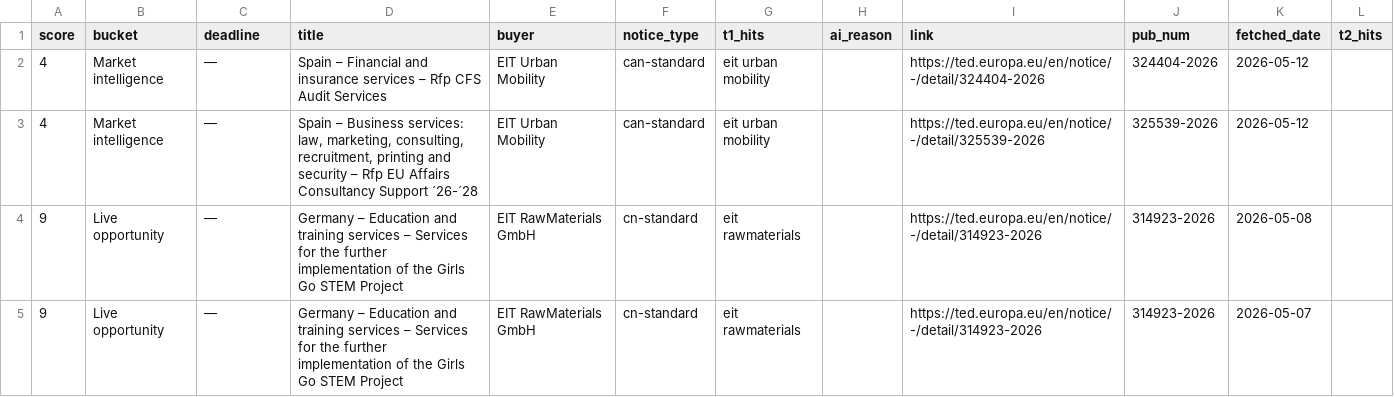
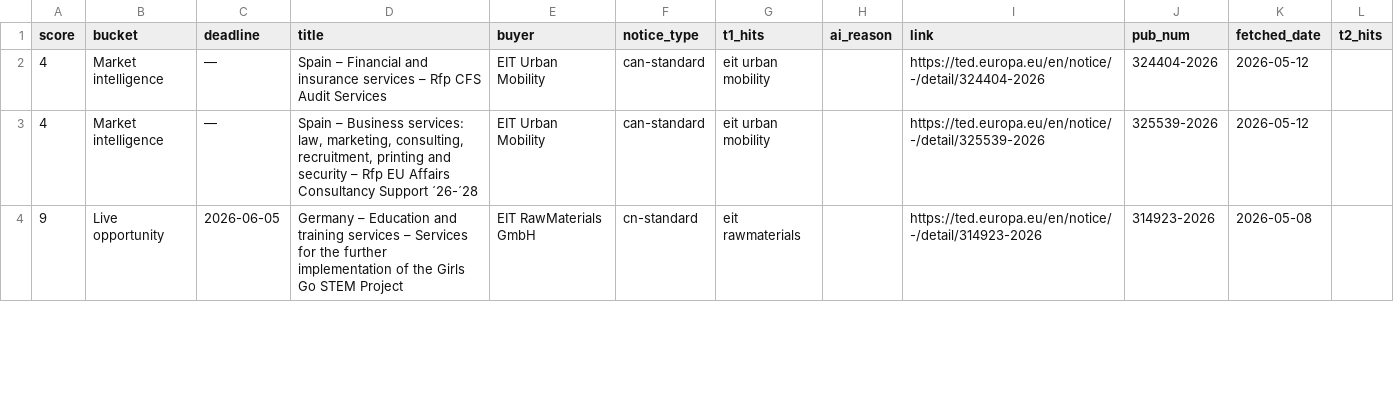
Before and after one commit to petra-rgb/TED-API, a CSV file: ted_results.csv, drawn as a sheet; only a part is shown; the diff covers the shown part only.

Commit message:
Update ted_results.csv

```diff
--- a/ted_results.csv
+++ b/ted_results.csv
@@ -3,3 +3,2 @@ score,bucket,deadline,title,buyer,notice_type,t1_hits,ai_reason,link,pub_num,fet
 4,Market intelligence,—,"Spain – Business services: law, marketing, consulting, recruitment, printing and security – Rfp EU Affairs Consultancy Support ´26-´28",EIT Urban Mobility,can-standard,eit urban mobility,,https://ted.europa.eu/en/notice/-/detail/325539-2026,325539-2026,2026-05-12,
-9,Live opportunity,—,Germany – Education and training services – Services for the further implementation of the Girls Go STEM Project,EIT RawMaterials GmbH,cn-standard,eit rawmaterials,,https://ted.europa.eu/en/notice/-/detail/314923-2026,314923-2026,2026-05-08,
-9,Live opportunity,—,Germany – Education and training services – Services for the further implementation of the Girls Go STEM Project,EIT RawMaterials GmbH,cn-standard,eit rawmaterials,,https://ted.europa.eu/en/notice/-/detail/314923-2026,314923-2026,2026-05-07,
+9,Live opportunity,2026-06-05,Germany – Education and training services – Services for the further implementation of the Girls Go STEM Project,EIT RawMaterials GmbH,cn-standard,eit rawmaterials,,https://ted.europa.eu/en/notice/-/detail/314923-2026,314923-2026,2026-05-08,
```
Also changed, not shown: 1 removed row and 1 edited cell elsewhere in this file.
